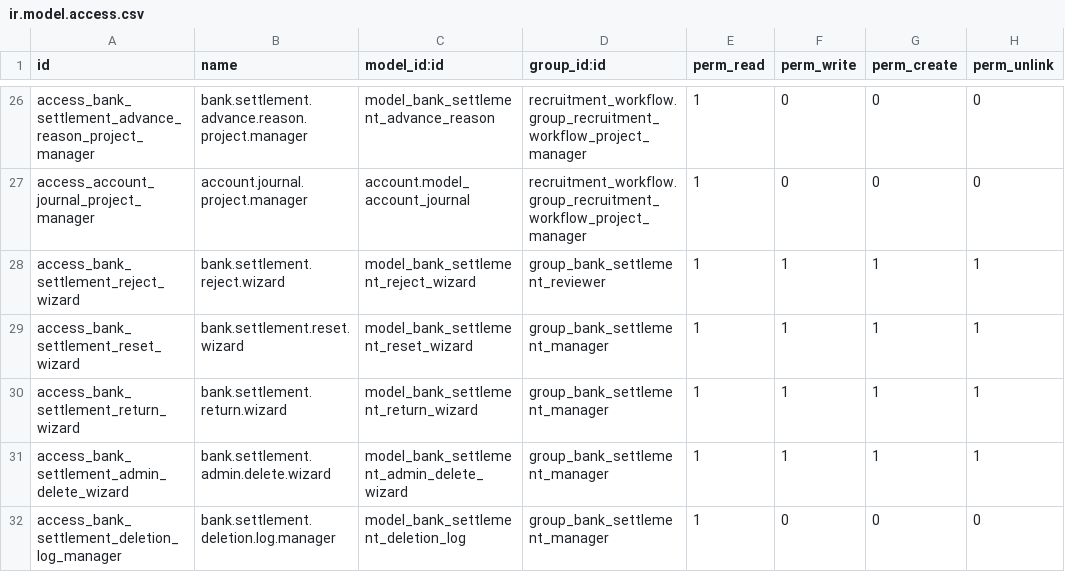
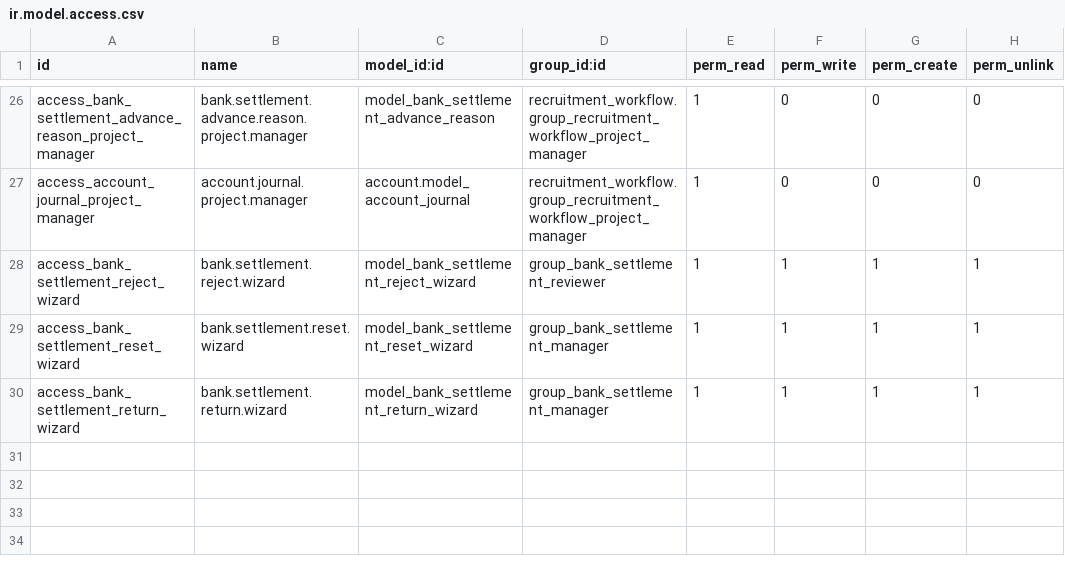
Before and after one commit to RaySaad/tabarikyan, a CSV file: bank_settlement/security/ir.model.access.csv, drawn as a sheet; only a part is shown, gaps mark what is left out.

Commit message:
bank_settlement: حذف "الحذف النهائي الإداري" بالكامل - المشكلة الأصلية حُلَّت نهائياً
طلب المستخدم صراحة: "احذف الحذف النهائي الاداري لقد حللت المشكلة بالكامل"
- بعد حذف أداتي إعادة الترقيم سابقاً، لم يعد هناك حاجة لأي أدوات إدارية
استثنائية في bank_settlement.

حُذف بالكامل:
- wizard/admin_delete_wizard.py(+views)
- models/bank_settlement_deletion_log.py(+views) وقائمة "سجل الحذف النهائي"
- action_admin_force_delete() وaction_open_admin_delete_wizard() و
  admin_delete_enabled (الحقل المحسوب) و_is_admin_delete_enabled() من
  bank_settlement_mixin.py
- زر "حذف نهائي إداري" من الشاشات الخمس
- معامل النظام bank_settlement.admin_delete_enabled نفسه (data/
  config_parameter_data.xml) - لم يعد يُستخدَم لأي شيء بعد حذف كل
  الأدوات الثلاث (حذف نهائي، إعادة ضبط الترقيم، تعديل الكود) التي كانت
  تعتمد عليه.
- كل الاستيرادات وصفوف الصلاحيات المرتبطة، واختبارات الحذف الإداري
  (test_bank_settlement_admin_delete.py) بالكامل.

النتيجة: bank_settlement الآن بلا أي أدوات إدارية استثنائية - فقط سير
العمل الطبيعي (حذف المسودة، إلغاء، رفض، إعادة لمسودة). حماية "لا حذف
بعد مغادرة مسودة" في unlink() بقيت كما هي (تحمي السجلات من الحذف
المباشر أصلاً)، فقط الاستثناء الإداري الذي كان يتجاوزها حُذف.

تحقّق: تثبيت كامل نظيف + كل الاختبارات (159/159 ناجحة، 0 فشل/0 خطأ).

```diff
--- a/bank_settlement/security/ir.model.access.csv
+++ b/bank_settlement/security/ir.model.access.csv
@@ -30,3 +30 @@ access_bank_settlement_reset_wizard,bank.settlement.reset.wizard,model_bank_sett
 access_bank_settlement_return_wizard,bank.settlement.return.wizard,model_bank_settlement_return_wizard,group_bank_settlement_manager,1,1,1,1
-access_bank_settlement_admin_delete_wizard,bank.settlement.admin.delete.wizard,model_bank_settlement_admin_delete_wizard,group_bank_settlement_manager,1,1,1,1
-access_bank_settlement_deletion_log_manager,bank.settlement.deletion.log.manager,model_bank_settlement_deletion_log,group_bank_settlement_manager,1,0,0,0
```
Also changed, not shown: 17 other files.
